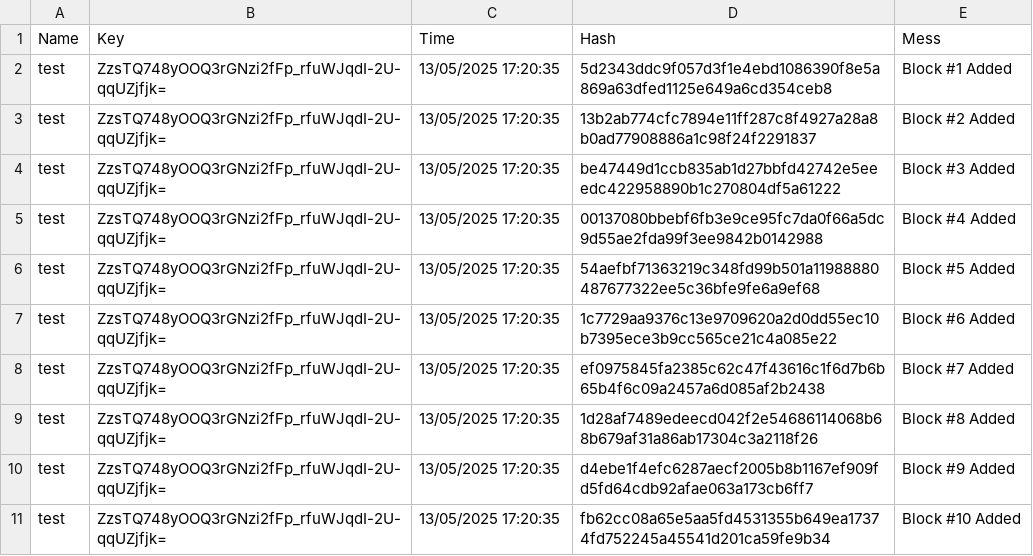
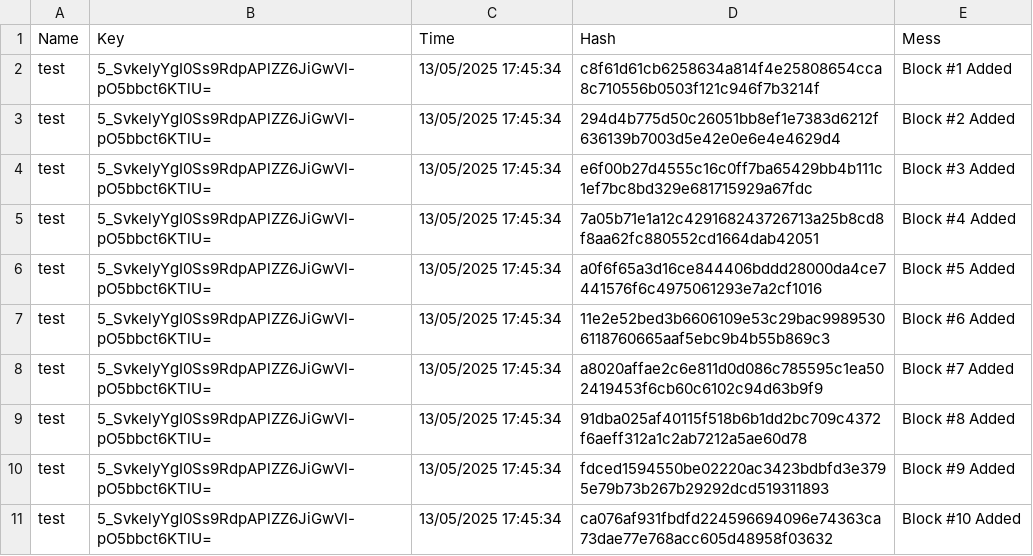
Before and after one commit to ash956901/blockchain, a CSV file: BCCT/test.csv, drawn as a sheet.

```diff
--- a/BCCT/test.csv
+++ b/BCCT/test.csv
@@ -1,11 +1,11 @@
 Name,Key,Time,Hash,Mess
-test,ZzsTQ748yOOQ3rGNzi2fFp_rfuWJqdI-2U-qqUZjfjk=,13/05/2025 17:20:35,5d2343ddc9f057d3f1e4ebd1086390f8e5a869a63dfed1125e649a6cd354ceb8,Block #1 Added
-test,ZzsTQ748yOOQ3rGNzi2fFp_rfuWJqdI-2U-qqUZjfjk=,13/05/2025 17:20:35,13b2ab774cfc7894e11ff287c8f4927a28a8b0ad77908886a1c98f24f2291837,Block #2 Added
-test,ZzsTQ748yOOQ3rGNzi2fFp_rfuWJqdI-2U-qqUZjfjk=,13/05/2025 17:20:35,be47449d1ccb835ab1d27bbfd42742e5eeedc422958890b1c270804df5a61222,Block #3 Added
-test,ZzsTQ748yOOQ3rGNzi2fFp_rfuWJqdI-2U-qqUZjfjk=,13/05/2025 17:20:35,00137080bbebf6fb3e9ce95fc7da0f66a5dc9d55ae2fda99f3ee9842b0142988,Block #4 Added
-test,ZzsTQ748yOOQ3rGNzi2fFp_rfuWJqdI-2U-qqUZjfjk=,13/05/2025 17:20:35,54aefbf71363219c348fd99b501a11988880487677322ee5c36bfe9fe6a9ef68,Block #5 Added
-test,ZzsTQ748yOOQ3rGNzi2fFp_rfuWJqdI-2U-qqUZjfjk=,13/05/2025 17:20:35,1c7729aa9376c13e9709620a2d0dd55ec10b7395ece3b9cc565ce21c4a085e22,Block #6 Added
-test,ZzsTQ748yOOQ3rGNzi2fFp_rfuWJqdI-2U-qqUZjfjk=,13/05/2025 17:20:35,ef0975845fa2385c62c47f43616c1f6d7b6b65b4f6c09a2457a6d085af2b2438,Block #7 Added
-test,ZzsTQ748yOOQ3rGNzi2fFp_rfuWJqdI-2U-qqUZjfjk=,13/05/2025 17:20:35,1d28af7489edeecd042f2e54686114068b68b679af31a86ab17304c3a2118f26,Block #8 Added
-test,ZzsTQ748yOOQ3rGNzi2fFp_rfuWJqdI-2U-qqUZjfjk=,13/05/2025 17:20:35,d4ebe1f4efc6287aecf2005b8b1167ef909fd5fd64cdb92afae063a173cb6ff7,Block #9 Added
-test,ZzsTQ748yOOQ3rGNzi2fFp_rfuWJqdI-2U-qqUZjfjk=,13/05/2025 17:20:35,fb62cc08a65e5aa5fd4531355b649ea17374fd752245a45541d201ca59fe9b34,Block #10 Added
+test,5_SvkelyYgI0Ss9RdpAPlZZ6JiGwVl-pO5bbct6KTlU=,13/05/2025 17:45:34,c8f61d61cb6258634a814f4e25808654cca8c710556b0503f121c946f7b3214f,Block #1 Added
+test,5_SvkelyYgI0Ss9RdpAPlZZ6JiGwVl-pO5bbct6KTlU=,13/05/2025 17:45:34,294d4b775d50c26051bb8ef1e7383d6212f636139b7003d5e42e0e6e4e4629d4,Block #2 Added
+test,5_SvkelyYgI0Ss9RdpAPlZZ6JiGwVl-pO5bbct6KTlU=,13/05/2025 17:45:34,e6f00b27d4555c16c0ff7ba65429bb4b111c1ef7bc8bd329e681715929a67fdc,Block #3 Added
+test,5_SvkelyYgI0Ss9RdpAPlZZ6JiGwVl-pO5bbct6KTlU=,13/05/2025 17:45:34,7a05b71e1a12c429168243726713a25b8cd8f8aa62fc880552cd1664dab42051,Block #4 Added
+test,5_SvkelyYgI0Ss9RdpAPlZZ6JiGwVl-pO5bbct6KTlU=,13/05/2025 17:45:34,a0f6f65a3d16ce844406bddd28000da4ce7441576f6c4975061293e7a2cf1016,Block #5 Added
+test,5_SvkelyYgI0Ss9RdpAPlZZ6JiGwVl-pO5bbct6KTlU=,13/05/2025 17:45:34,11e2e52bed3b6606109e53c29bac99895306118760665aaf5ebc9b4b55b869c3,Block #6 Added
+test,5_SvkelyYgI0Ss9RdpAPlZZ6JiGwVl-pO5bbct6KTlU=,13/05/2025 17:45:34,a8020affae2c6e811d0d086c785595c1ea502419453f6cb60c6102c94d63b9f9,Block #7 Added
+test,5_SvkelyYgI0Ss9RdpAPlZZ6JiGwVl-pO5bbct6KTlU=,13/05/2025 17:45:34,91dba025af40115f518b6b1dd2bc709c4372f6aeff312a1c2ab7212a5ae60d78,Block #8 Added
+test,5_SvkelyYgI0Ss9RdpAPlZZ6JiGwVl-pO5bbct6KTlU=,13/05/2025 17:45:34,fdced1594550be02220ac3423bdbfd3e3795e79b73b267b29292dcd519311893,Block #9 Added
+test,5_SvkelyYgI0Ss9RdpAPlZZ6JiGwVl-pO5bbct6KTlU=,13/05/2025 17:45:34,ca076af931fbdfd224596694096e74363ca73dae77e768acc605d48958f03632,Block #10 Added
```
Also changed, not shown: 33 other files.
